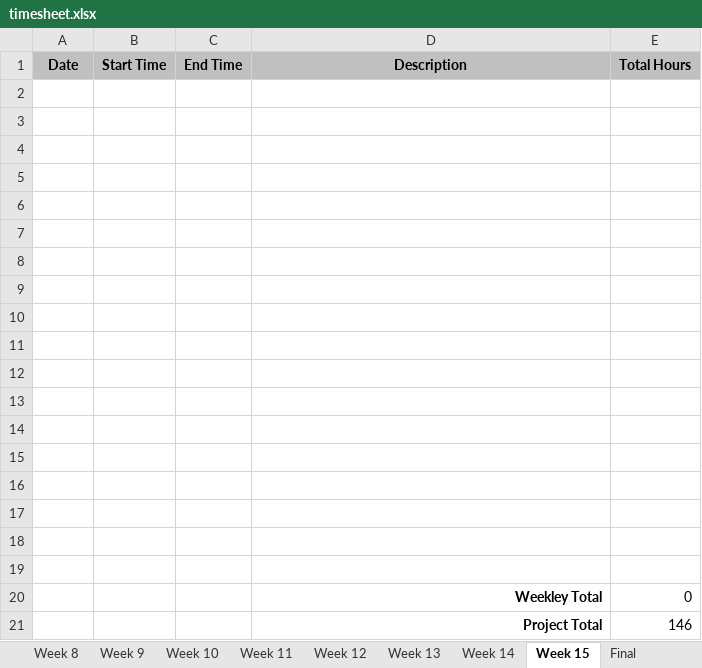
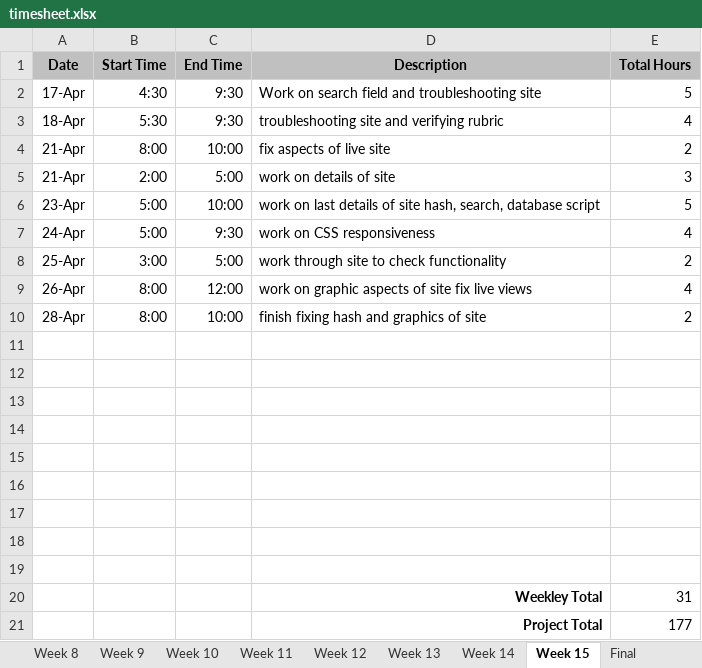
Before and after one commit to bdeske/WEB289_project, an Excel workbook: timesheet.xlsx, sheet Week 15, drawn as a sheet; values as stored, in another font and other column widths than the file's, no borders; removed rows and columns are numbered as before the commit, all else as after; the diff names each change by its address in the sheet, - before the commit and + after, or states it on an @@ line.

```diff
--- a/timesheet.xlsx (sheet Week 15)
+++ b/timesheet.xlsx (sheet Week 15)
+row 2: 17-Apr | 4:30 | 9:30 | Work on search field and troubleshooting site | 5
+row 3: 18-Apr | 5:30 | 9:30 | troubleshooting site and verifying rubric | 4
+row 4: 21-Apr | 8:00 | 10:00 | fix aspects of live site | 2
+row 5: 21-Apr | 2:00 | 5:00 | work on details of site | 3
+row 6: 23-Apr | 5:00 | 10:00 | work on last details of site hash, search, database script | 5
+row 7: 24-Apr | 5:00 | 9:30 | work on CSS responsiveness | 4
+row 8: 25-Apr | 3:00 | 5:00 | work through site to check functionality | 2
+row 9: 26-Apr | 8:00 | 12:00 | work on graphic aspects of site fix live views | 4
+row 10: 28-Apr | 8:00 | 10:00 | finish fixing hash and graphics of site | 2
-row 20: (empty)
+row 20:  |  |  | Weekley Total | 31
-row 21: (empty)
+row 21:  |  |  | Project Total | 177
-row 13: (empty)
-row 14: (empty)
-row 15: (empty)
-row 16: (empty)
-row 17: (empty)
-row 18: (empty)
-row 19: (empty)
-row 20:  |  |  | Weekley Total | 0
-row 21:  |  |  | Project Total | 146
```
Also changed, not shown: 26 other files.
